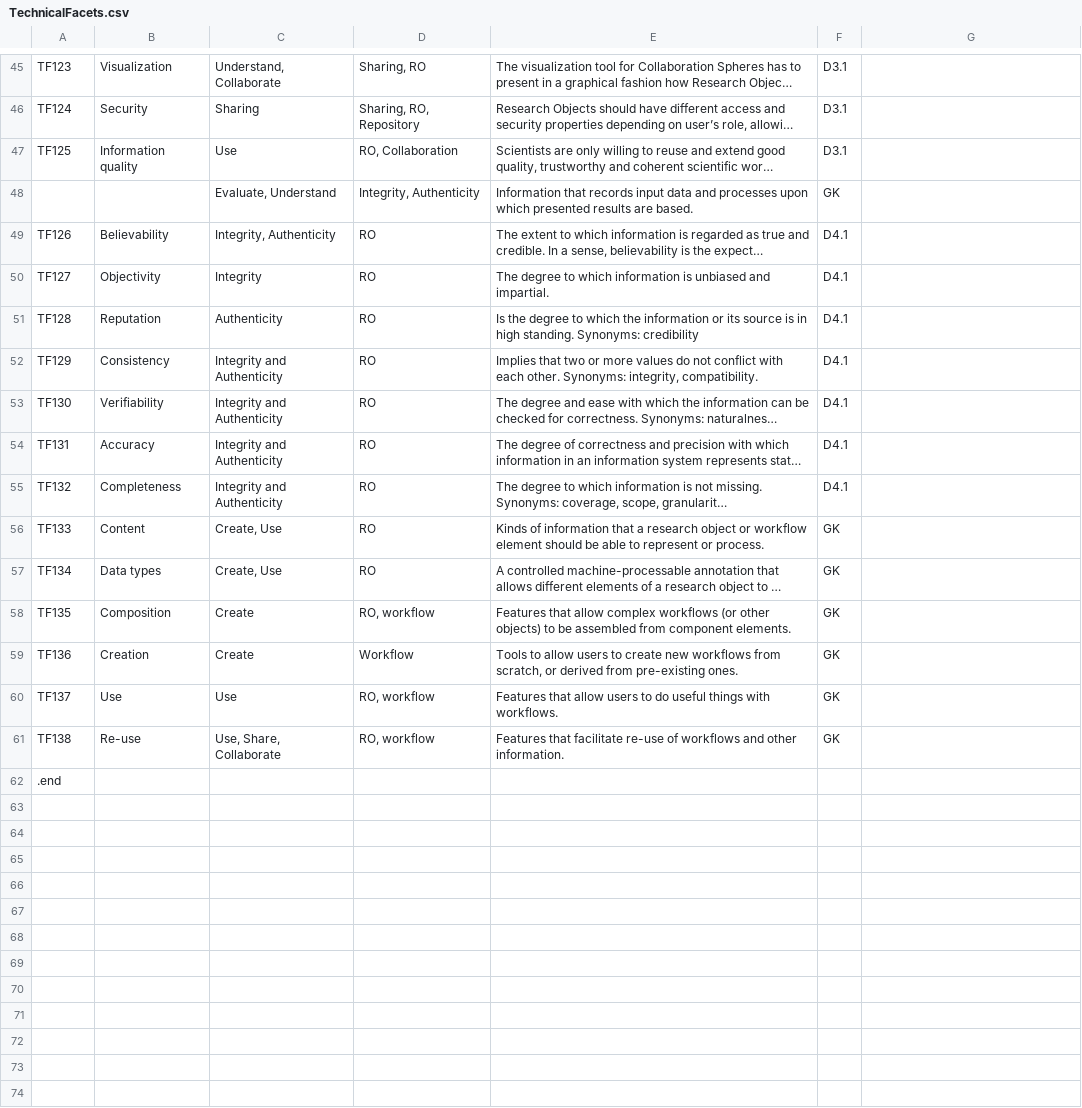
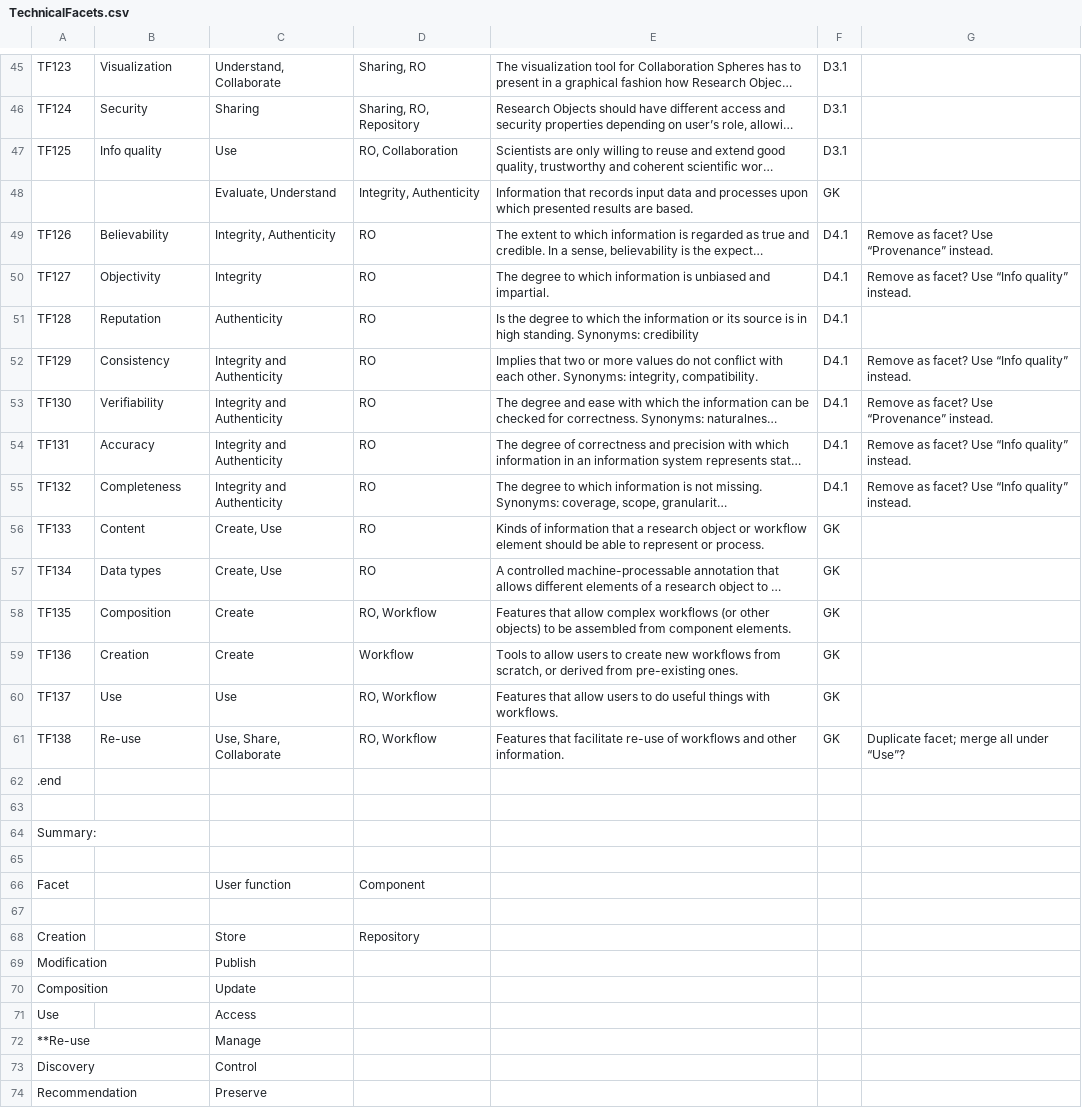
Before and after one commit to wf4ever/Requirements, a CSV file: docs/TechnicalFacets.csv, drawn as a sheet; only a part is shown, gaps mark what is left out; long unchanged cells end in …; the diff covers the shown part only; the diff names each change by its address in the sheet, - before the commit and + after, or states it on an @@ line.

```diff
--- a/docs/TechnicalFacets.csv
+++ b/docs/TechnicalFacets.csv
-B47: Information quality
+B47: Info quality
-G49: (empty)
+G49: Remove as facet? Use “Provenance” instead.
-G50: (empty)
+G50: Remove as facet? Use “Info quality” instead.
-G52: (empty)
+G52: Remove as facet? Use “Info quality” instead.
-G53: (empty)
+G53: Remove as facet? Use “Provenance” instead.
-G54:G55: (empty)
+G54:G55: Remove as facet? Use “Info quality” instead.
-D58: RO, workflow
+D58: RO, Workflow
-D60:D61: RO, workflow
+D60:D61: RO, Workflow
-G61: (empty)
+G61: Duplicate facet; merge all under “Use”?
+row 63: (empty)
+row 64: Summary:
+row 65: (empty)
+row 66: Facet |  | User function | Component
+row 67: (empty)
+row 68: Creation |  | Store | Repository
+row 69: Modification |  | Publish
+row 70: Composition |  | Update
+row 71: Use |  | Access
+row 72: **Re-use |  | Manage
+row 73: Discovery |  | Control
+row 74: Recommendation |  | Preserve
```
Also changed, not shown: 41 added rows and 7 edited cells elsewhere in this file, docs/UserRequirements-bio.csv, docs/UserRequirements-gen.csv, 6 other files.
